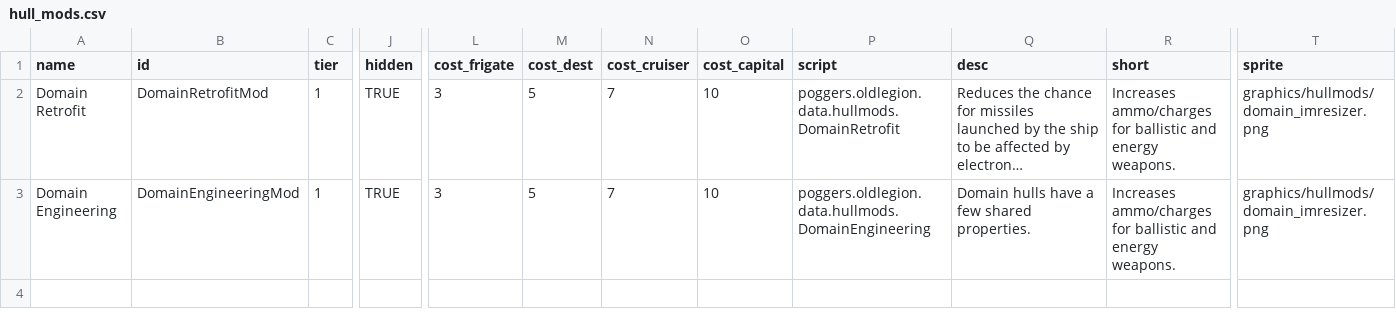
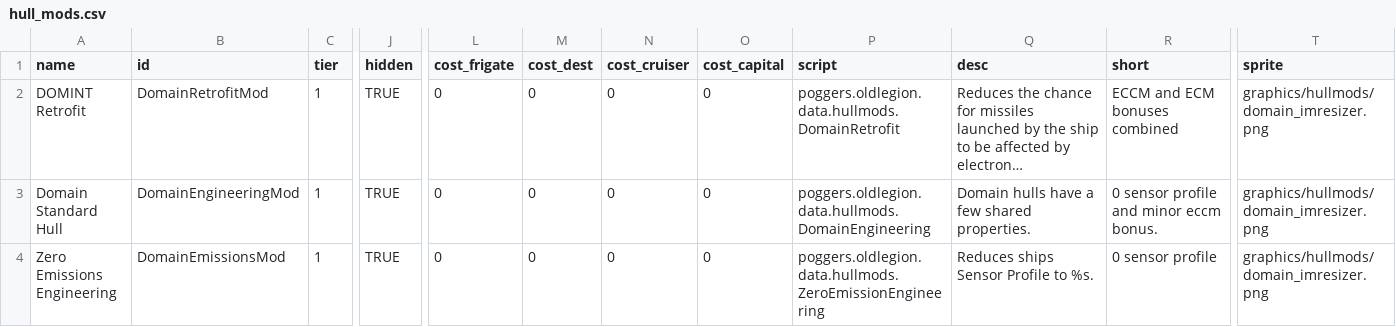
Before and after one commit to GlauberJr25/A-Silent-Siege-indev, a CSV file: data/hullmods/hull_mods.csv, drawn as a sheet; only a part is shown, gaps mark what is left out; long unchanged cells end in …; rows hold the shown columns only; the diff names each change by its address in the sheet, - before the commit and + after, or states it on an @@ line.

Commit message:
-Added Colossus DI -Added new Hullmod for 0 sensor profile -Added proper intro Dialog -Intro dialog problem with quest not starting from nullpointer exception error.

```diff
--- a/data/hullmods/hull_mods.csv
+++ b/data/hullmods/hull_mods.csv
-A2 (name): Domain Retrofit
+A2 (name): DOMINT Retrofit
-L2:L3 (cost_frigate): 3
+L2:L3 (cost_frigate): 0
-M2:M3 (cost_dest): 5
+M2:M3 (cost_dest): 0
-N2:N3 (cost_cruiser): 7
+N2:N3 (cost_cruiser): 0
-O2:O3 (cost_capital): 10
+O2:O3 (cost_capital): 0
-R2 (short): Increases ammo/charges for ballistic and energy weapons.
+R2 (short): ECCM and ECM bonuses combined
-A3 (name): Domain Engineering
+A3 (name): Domain Standard Hull
-R3 (short): Increases ammo/charges for ballistic and energy weapons.
+R3 (short): 0 sensor profile and minor eccm bonus.
+row 4: Zero Emissions Engineering | DomainEmissionsMod | 1 | TRUE | 0 | 0 | 0 | 0 | poggers.oldlegion.data.hullmods.ZeroEmissionEngineering | Reduces ships Sensor Profile to %s. | 0 sensor profile | graphics/hullmods/domain_imresizer.png
```
Also changed, not shown: 18 other files.
